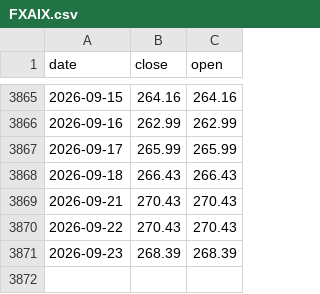
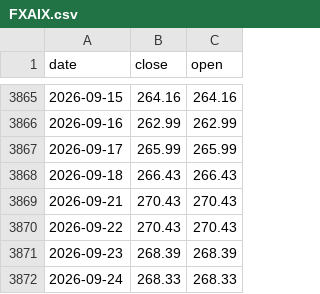
Before and after one commit to winguse/naive-fortune, a CSV file: market-data/us/FXAIX.csv, drawn as a sheet; only a part is shown, gaps mark what is left out.

```diff
--- a/market-data/us/FXAIX.csv
+++ b/market-data/us/FXAIX.csv
@@ -3871 +3871,2 @@ date,close,open
 2026-09-23,268.39,268.39
+2026-09-24,268.33,268.33
```
Also changed, not shown: market-data/us/QQQM.csv.
